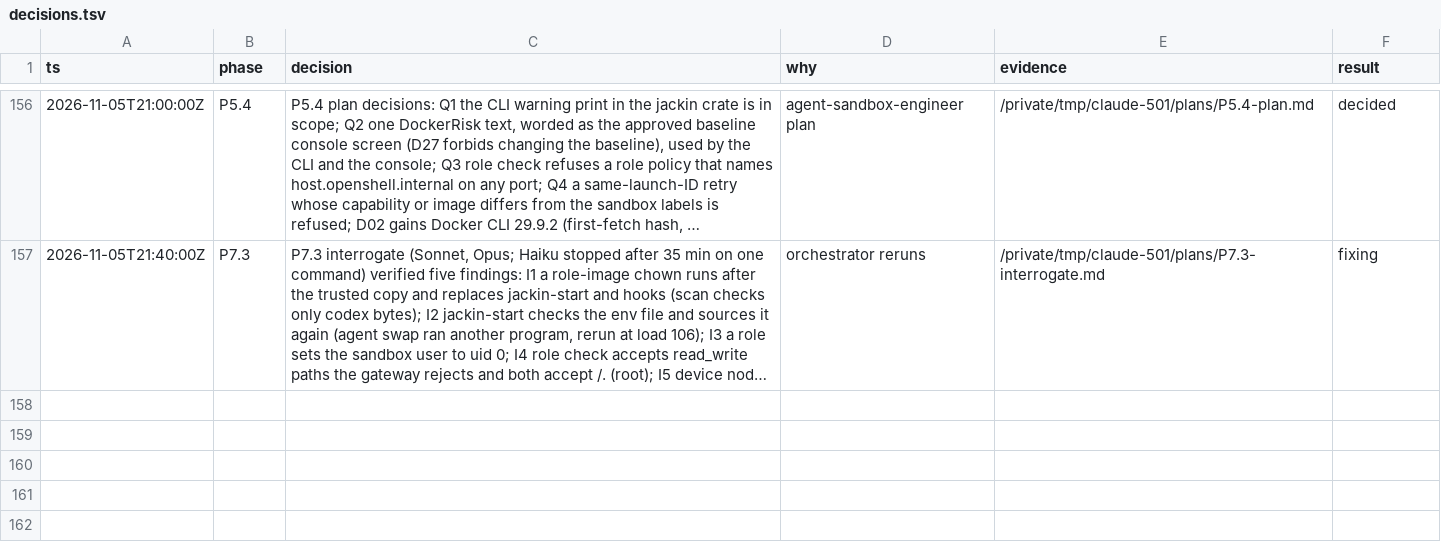
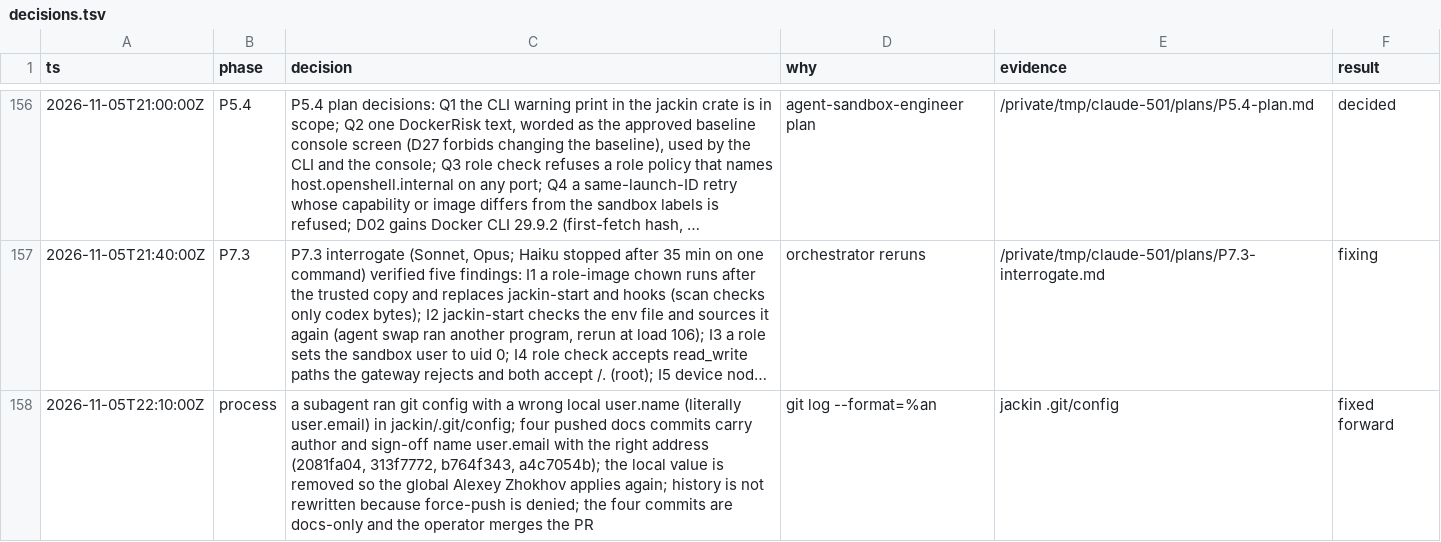
Before and after one commit to jackin-project/jackin, a TSV file: rewrite/decisions.tsv, drawn as a sheet; only a part is shown, gaps mark what is left out; long unchanged cells end in …; the diff names each change by its address in the sheet, - before the commit and + after, or states it on an @@ line.

```diff
--- a/rewrite/decisions.tsv
+++ b/rewrite/decisions.tsv
+row 158: 2026-11-05T22:10:00Z | process | a subagent ran git config with a wrong local user.name (literally user.email) in jackin/.git/config; four pushed docs commits carry author and sign-off name user.email with the right address (2081fa04, 313f7772, b764f343, a4c7054b); the local value is removed so the global Alexey Zhokhov applies again; history is not rewritten because force-push is denied; the four commits are docs-only and the operator merges the PR | git log --format=%an | jackin .git/config | fixed forward
```
